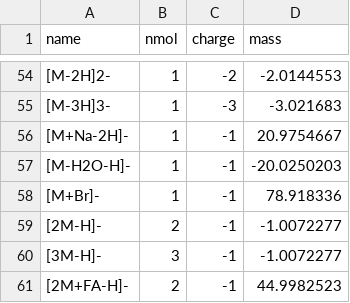
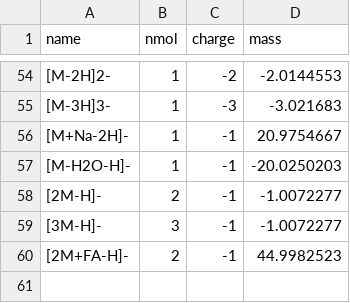
Before and after one commit to sakshikukreja14/ElMaven, a CSV file: src/gui/mzroll/databases/Adducts/ADDUCTS.csv, drawn as a sheet; only a part is shown, gaps mark what is left out; the diff names each change by its address in the sheet, - before the commit and + after, or states it on an @@ line.

Commit message:
Remove duplicate from ADDUCTS.csv

```diff
--- a/src/gui/mzroll/databases/Adducts/ADDUCTS.csv
+++ b/src/gui/mzroll/databases/Adducts/ADDUCTS.csv
-row 58: [M+Br]- | 1 | -1 | 78.918336
```
